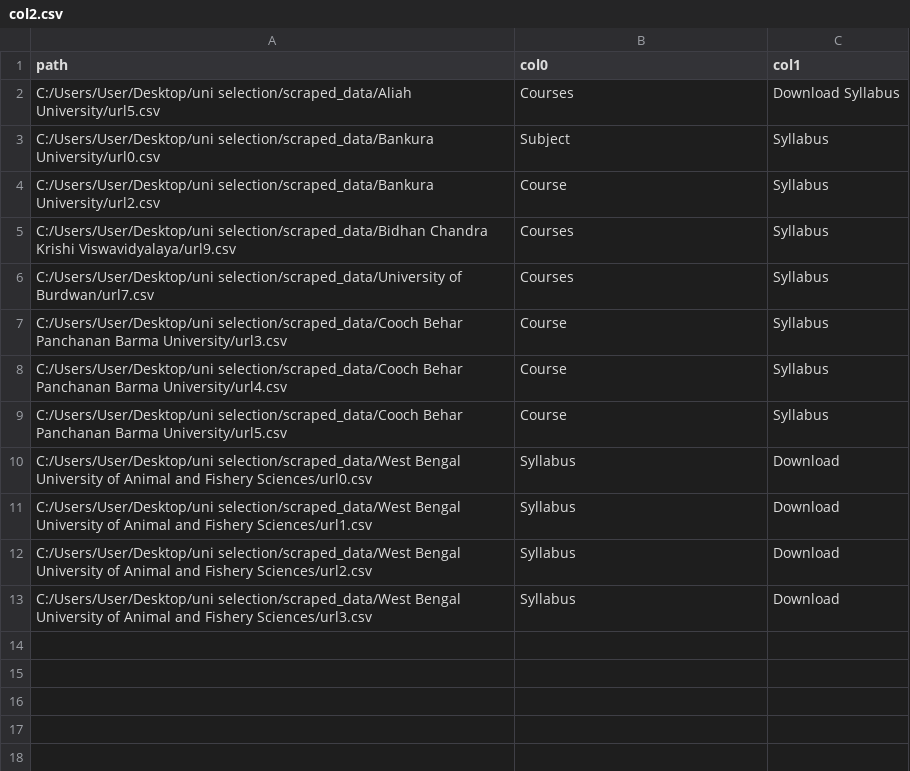
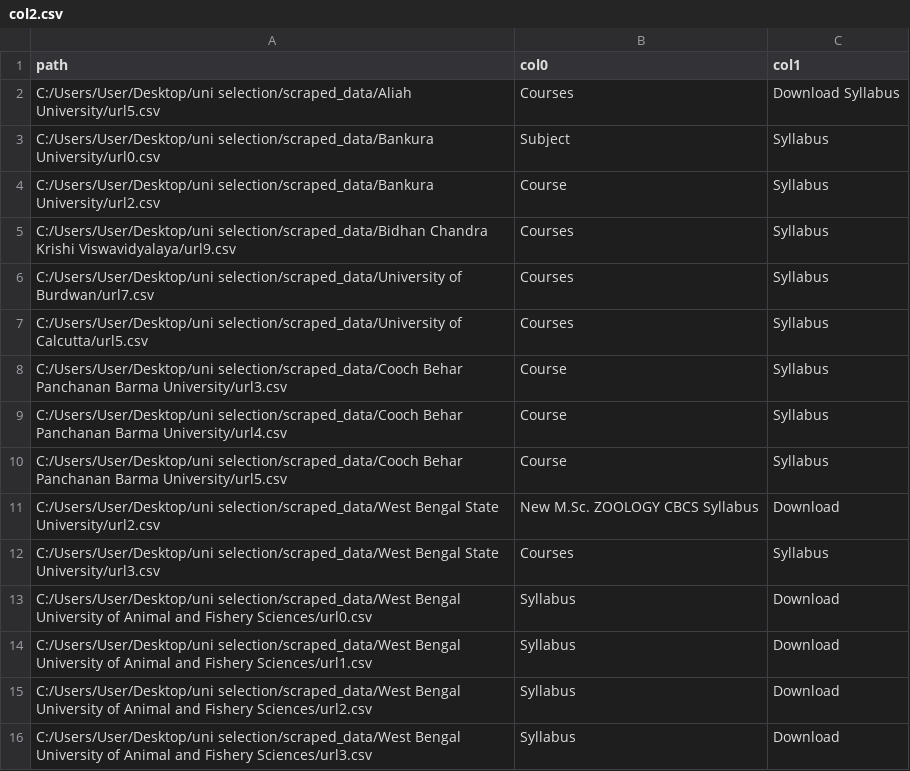
Before and after one commit to Shamik-data/uni-selection, a CSV file: data/col2.csv, drawn as a sheet.

```diff
--- a/data/col2.csv
+++ b/data/col2.csv
@@ -6,2 +6,3 @@ C:/Users/User/Desktop/uni selection/scraped_data/Bidhan Chandra Krishi Viswavidy
 C:/Users/User/Desktop/uni selection/scraped_data/University of Burdwan/url7.csv,Courses,Syllabus
+C:/Users/User/Desktop/uni selection/scraped_data/University of Calcutta/url5.csv,Courses,Syllabus
 C:/Users/User/Desktop/uni selection/scraped_data/Cooch Behar Panchanan Barma University/url3.csv,Course,Syllabus
@@ -9,2 +10,4 @@ C:/Users/User/Desktop/uni selection/scraped_data/Cooch Behar Panchanan Barma Uni
 C:/Users/User/Desktop/uni selection/scraped_data/Cooch Behar Panchanan Barma University/url5.csv,Course,Syllabus
+C:/Users/User/Desktop/uni selection/scraped_data/West Bengal State University/url2.csv,New M.Sc. ZOOLOGY CBCS Syllabus,Download
+C:/Users/User/Desktop/uni selection/scraped_data/West Bengal State University/url3.csv,Courses,Syllabus
 C:/Users/User/Desktop/uni selection/scraped_data/West Bengal University of Animal and Fishery Sciences/url0.csv,Syllabus,Download
```
Also changed, not shown: data/col1.csv, data/path_data.csv, 45 other files.
